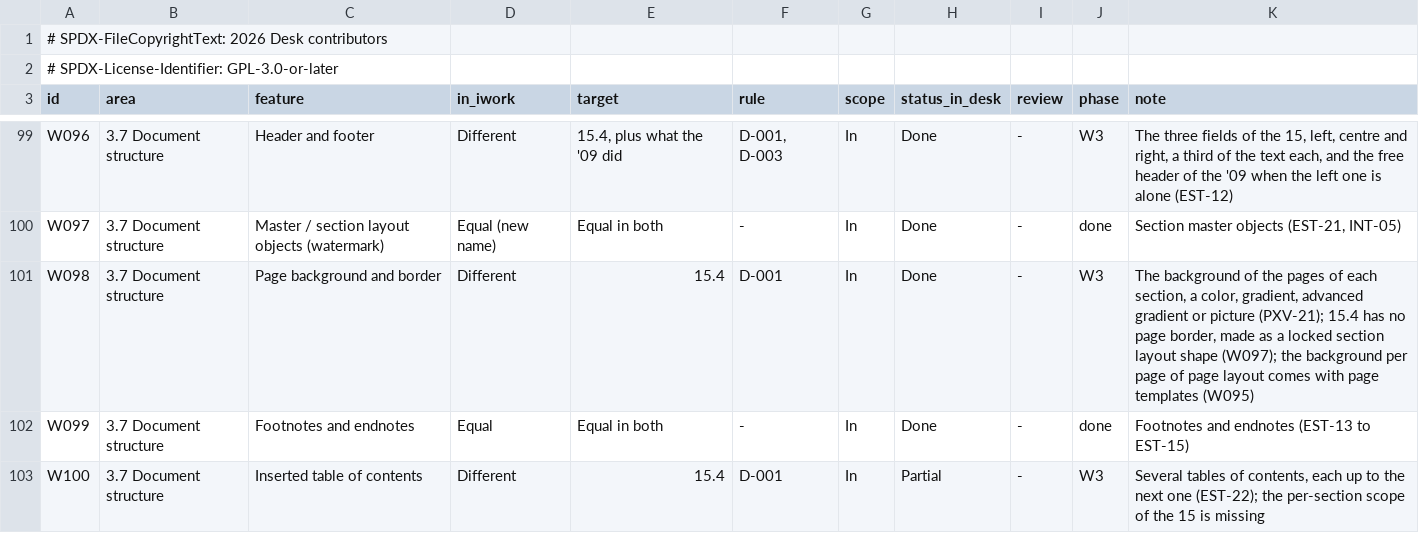
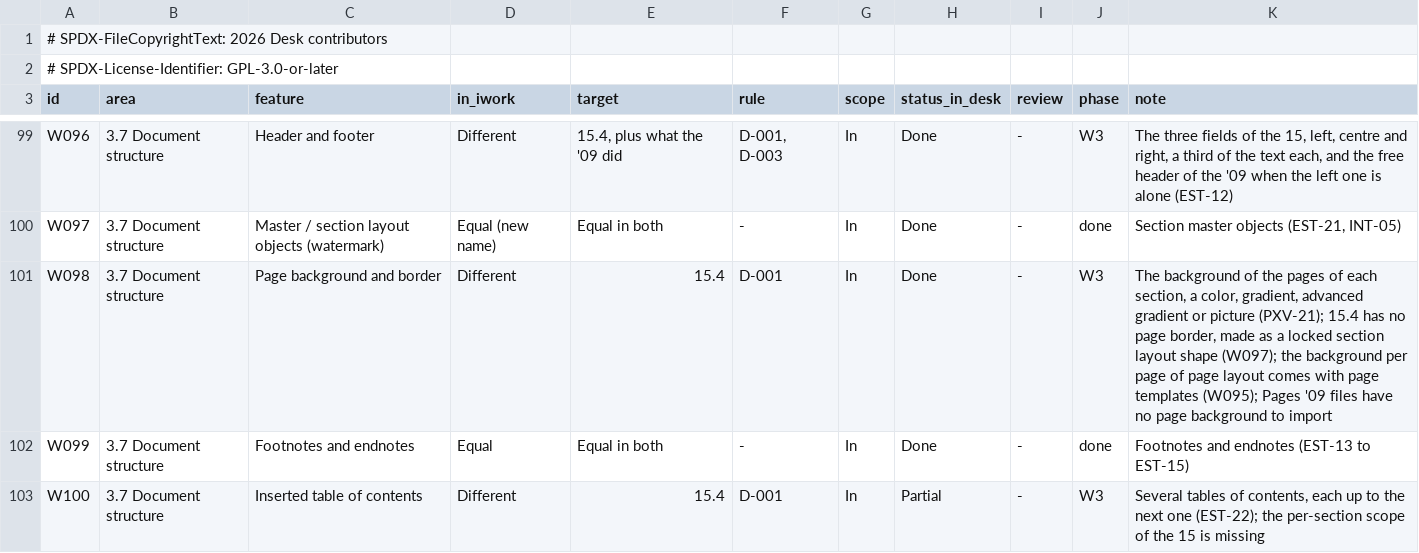
Before and after one commit to brahm/desk, a TSV file: corpus/inventory/writer.tsv, drawn as a sheet; only a part is shown, gaps mark what is left out.

```diff
--- a/corpus/inventory/writer.tsv
+++ b/corpus/inventory/writer.tsv
@@ -100,3 +100,3 @@ W096	3.7 Document structure	Header and footer	Different	15.4, plus what the '09
 W097	3.7 Document structure	Master / section layout objects (watermark)	Equal (new name)	Equal in both	-	In	Done	-	done	Section master objects (EST-21, INT-05)
-W098	3.7 Document structure	Page background and border	Different	15.4	D-001	In	Done	-	W3	The background of the pages of each section, a color, gradient, advanced gradient or picture (PXV-21); 15.4 has no page border, made as a locked section layout shape (W097); the background per page of page layout comes with page templates (W095)
+W098	3.7 Document structure	Page background and border	Different	15.4	D-001	In	Done	-	W3	The background of the pages of each section, a color, gradient, advanced gradient or picture (PXV-21); 15.4 has no page border, made as a locked section layout shape (W097); the background per page of page layout comes with page templates (W095); Pages '09 files have no page background to import
 W099	3.7 Document structure	Footnotes and endnotes	Equal	Equal in both	-	In	Done	-	done	Footnotes and endnotes (EST-13 to EST-15)
```
Also changed, not shown: 3 other files.
